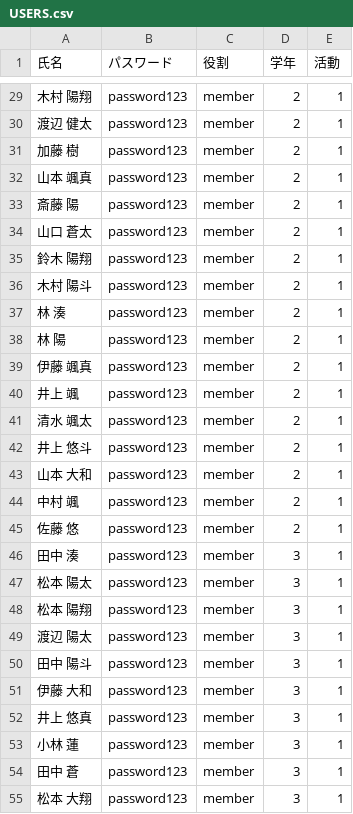
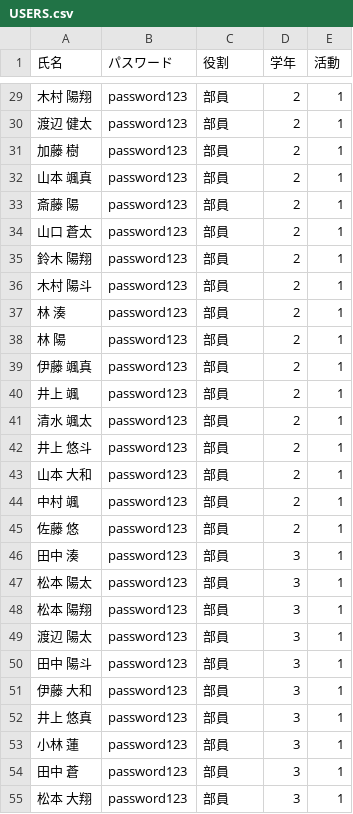
Before and after one commit to cosmos21737/webapp, a CSV file: USERS.csv, drawn as a sheet; only a part is shown, gaps mark what is left out; the diff covers the shown part only.

```diff
--- a/USERS.csv
+++ b/USERS.csv
@@ -29,27 +29,27 @@
-木村 陽翔,password123,member,2,1
-渡辺 健太,password123,member,2,1
-加藤 樹,password123,member,2,1
-山本 颯真,password123,member,2,1
-斎藤 陽,password123,member,2,1
-山口 蒼太,password123,member,2,1
-鈴木 陽翔,password123,member,2,1
-木村 陽斗,password123,member,2,1
-林 湊,password123,member,2,1
-林 陽,password123,member,2,1
-伊藤 颯真,password123,member,2,1
-井上 颯,password123,member,2,1
-清水 颯太,password123,member,2,1
-井上 悠斗,password123,member,2,1
-山本 大和,password123,member,2,1
-中村 颯,password123,member,2,1
-佐藤 悠,password123,member,2,1
-田中 湊,password123,member,3,1
-松本 陽太,password123,member,3,1
-松本 陽翔,password123,member,3,1
-渡辺 陽太,password123,member,3,1
-田中 陽斗,password123,member,3,1
-伊藤 大和,password123,member,3,1
-井上 悠真,password123,member,3,1
-小林 蓮,password123,member,3,1
-田中 蒼,password123,member,3,1
-松本 大翔,password123,member,3,1
+木村 陽翔,password123,部員,2,1
+渡辺 健太,password123,部員,2,1
+加藤 樹,password123,部員,2,1
+山本 颯真,password123,部員,2,1
+斎藤 陽,password123,部員,2,1
+山口 蒼太,password123,部員,2,1
+鈴木 陽翔,password123,部員,2,1
+木村 陽斗,password123,部員,2,1
+林 湊,password123,部員,2,1
+林 陽,password123,部員,2,1
+伊藤 颯真,password123,部員,2,1
+井上 颯,password123,部員,2,1
+清水 颯太,password123,部員,2,1
+井上 悠斗,password123,部員,2,1
+山本 大和,password123,部員,2,1
+中村 颯,password123,部員,2,1
+佐藤 悠,password123,部員,2,1
+田中 湊,password123,部員,3,1
+松本 陽太,password123,部員,3,1
+松本 陽翔,password123,部員,3,1
+渡辺 陽太,password123,部員,3,1
+田中 陽斗,password123,部員,3,1
+伊藤 大和,password123,部員,3,1
+井上 悠真,password123,部員,3,1
+小林 蓮,password123,部員,3,1
+田中 蒼,password123,部員,3,1
+松本 大翔,password123,部員,3,1
```
Also changed, not shown: 37 edited cells elsewhere in this file, 5 other files.
